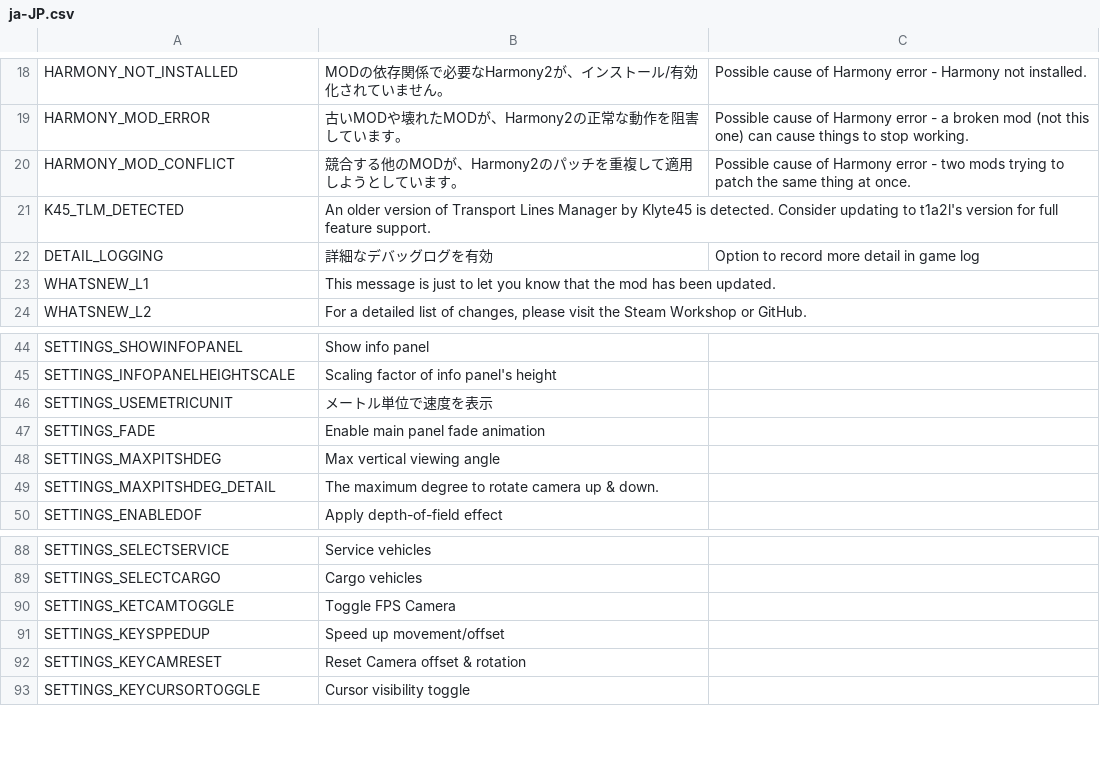
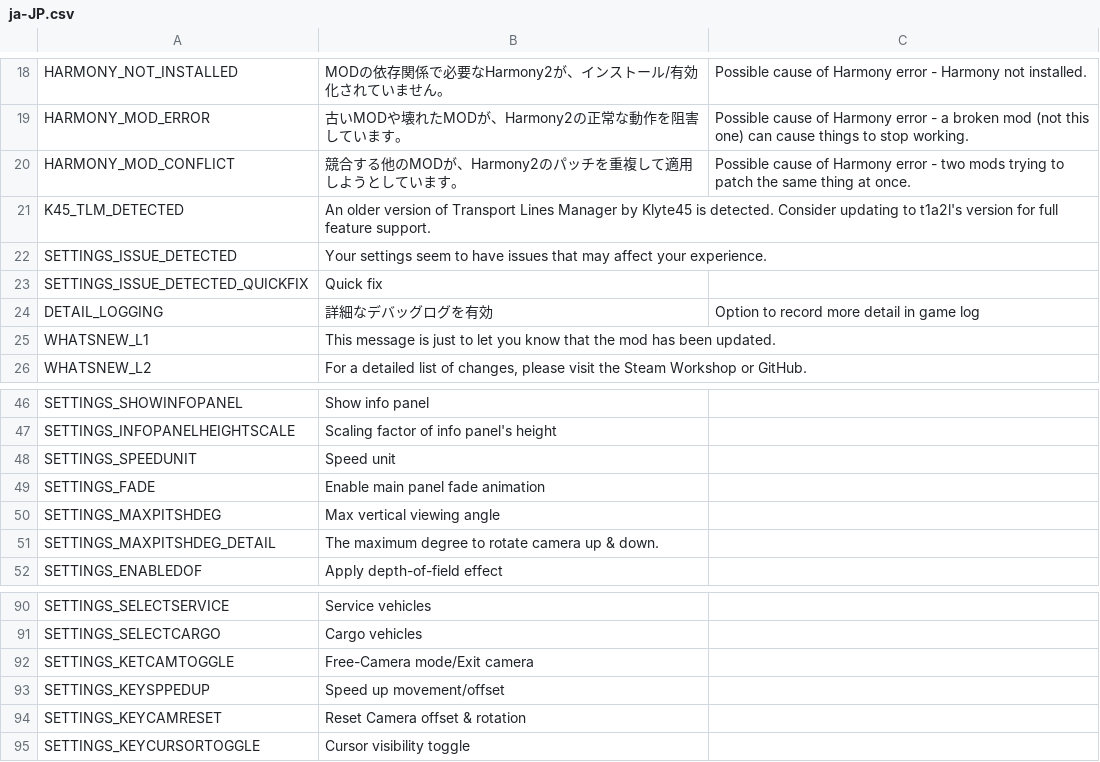
Before and after one commit to will258012/FPSCamera-Continued, a CSV file: FPSCamera/Translations/ja-JP.csv, drawn as a sheet; only a part is shown, gaps mark what is left out.

```diff
--- a/FPSCamera/Translations/ja-JP.csv
+++ b/FPSCamera/Translations/ja-JP.csv
@@ -22,2 +22,4 @@
 "K45_TLM_DETECTED","An older version of Transport Lines Manager by Klyte45 is detected. Consider updating to t1a2l's version for full feature support.",""
+"SETTINGS_ISSUE_DETECTED","Your settings seem to have issues that may affect your experience.",""
+"SETTINGS_ISSUE_DETECTED_QUICKFIX","Quick fix",""
 "DETAIL_LOGGING","詳細なデバッグログを有効","Option to record more detail in game log"
@@ -46,3 +48,3 @@
 "SETTINGS_INFOPANELHEIGHTSCALE","Scaling factor of info panel's height",""
-"SETTINGS_USEMETRICUNIT","メートル単位で速度を表示",""
+"SETTINGS_SPEEDUNIT","Speed unit",""
 "SETTINGS_FADE","Enable main panel fade animation",""
@@ -90,3 +92,3 @@
 "SETTINGS_SELECTCARGO","Cargo vehicles",""
-"SETTINGS_KETCAMTOGGLE","Toggle FPS Camera",""
+"SETTINGS_KETCAMTOGGLE","Free-Camera mode/Exit camera",""
 "SETTINGS_KEYSPPEDUP","Speed up movement/offset",""
```
Also changed, not shown: FPSCamera/Translations/ru-RU.csv, FPSCamera/Translations/zh-CN.csv, 7 other files.
